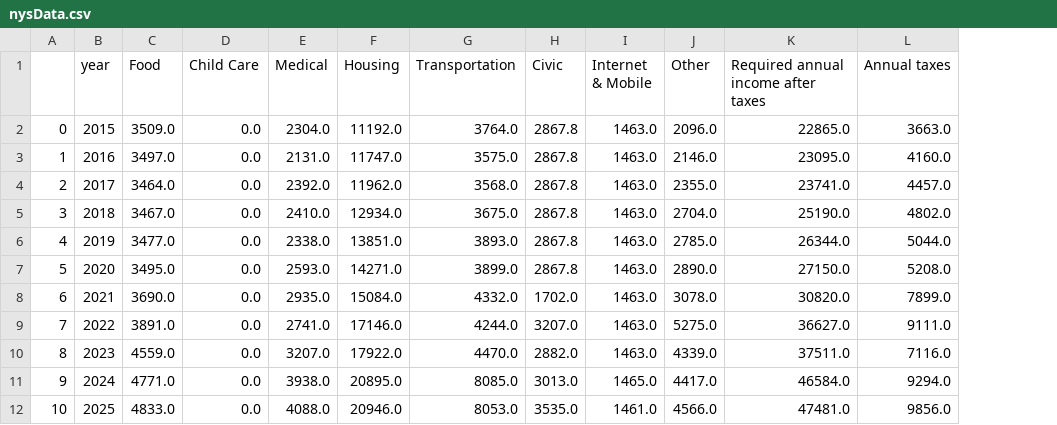
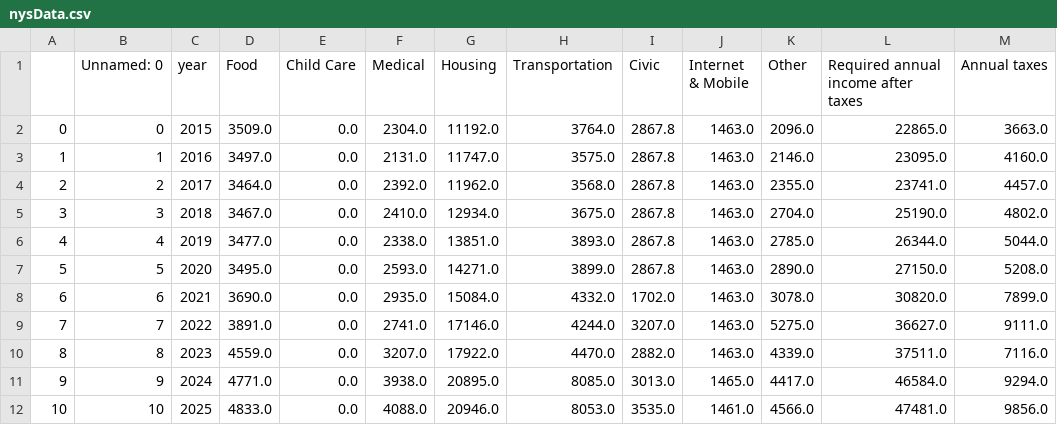
Before and after one commit to datasheng/csc46000-team-project-housekeeping, a CSV file: CSC460Data/BackupData/nysData.csv, drawn as a sheet; only a part is shown; the diff names each change by its address in the sheet, - before the commit and + after, or states it on an @@ line.

Commit message:
Fix order of years in nysData

```diff
--- a/CSC460Data/BackupData/nysData.csv
+++ b/CSC460Data/BackupData/nysData.csv
+column B (Unnamed: 0), rows 2-12: 0 | 1 | 2 | 3 | 4 | 5 | 6 | 7 | 8 | 9 | 10
```
Also changed, not shown: 1 other file.
